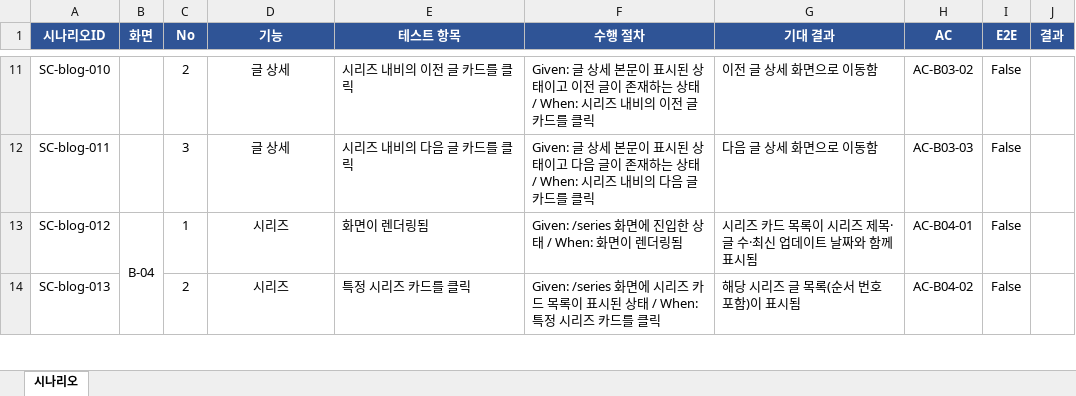
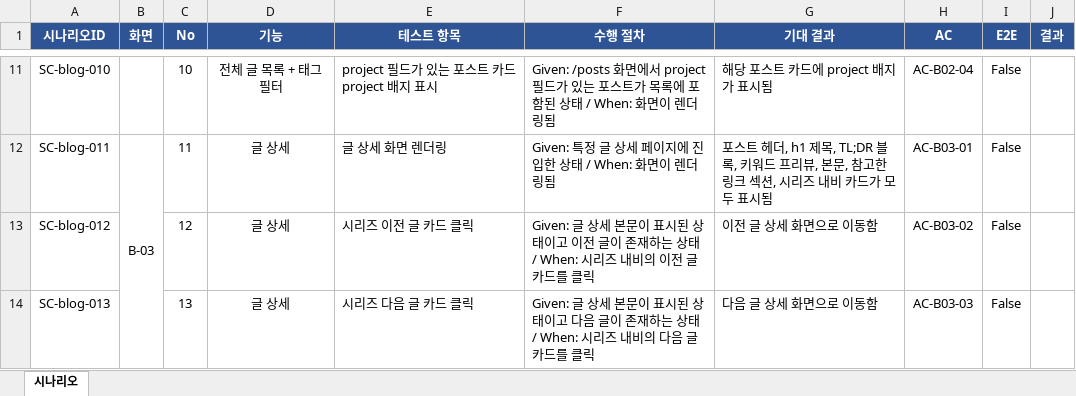
Before and after one commit to seong-ji-sue/slog, an Excel workbook: .claude/specs/tc/sheet_blog.xlsx, sheet 시나리오, drawn as a sheet; only a part is shown, gaps mark what is left out; values as stored, in another font and other column widths than the file's, no borders; removed rows and columns are numbered as before the commit, all else as after; the diff covers the shown part only; the diff names each change by its address in the sheet, - before the commit and + after, or states it on an @@ line.

Commit message:
chore(spec): v2 피벗 명세 갱신 — PRD·PLAN·TC(RED) 3게이트 PASS
FACTS Human Gate 승인(그래프뷰=태그 co-occurrence, /tags 토글로 배치,
노드클릭→/tags/[tag], project 배지 카드+상세 표시) 반영해 PRD 재작성.
신규 화면 B-06(태그 목록/그래프 토글)·B-07(태그 상세) 추가,
기존 B-01~B-03에 project 배지 AC 추가. TC(RED) 24개 AC 전체 커버,
tc.lock.json 확정. feature/tags-page 병합 포함(PRD 코드베이스 전제 충족).

```diff
--- a/.claude/specs/tc/sheet_blog.xlsx (sheet 시나리오)
+++ b/.claude/specs/tc/sheet_blog.xlsx (sheet 시나리오)
-C11 (No): 2
+C11 (No): 10
-D11 (기능): 글 상세
+D11 (기능): 전체 글 목록 + 태그 필터
-E11 (테스트 항목): 시리즈 내비의 이전 글 카드를 클릭
+E11 (테스트 항목): project 필드가 있는 포스트 카드 project 배지 표시
-F11 (수행 절차): Given: 글 상세 본문이 표시된 상태이고 이전 글이 존재하는 상태 / When: 시리즈 내비의 이전 글 카드를 클릭
+F11 (수행 절차): Given: /posts 화면에서 project 필드가 있는 포스트가 목록에 포함된 상태 / When: 화면이 렌더링됨
-G11 (기대 결과): 이전 글 상세 화면으로 이동함
+G11 (기대 결과): 해당 포스트 카드에 project 배지가 표시됨
-H11 (AC): AC-B03-02
+H11 (AC): AC-B02-04
-B12 (화면): (empty)
+B12 (화면): B-03
+B12:B15 merged
-C12 (No): 3
+C12 (No): 11
-E12 (테스트 항목): 시리즈 내비의 다음 글 카드를 클릭
+E12 (테스트 항목): 글 상세 화면 렌더링
-F12 (수행 절차): Given: 글 상세 본문이 표시된 상태이고 다음 글이 존재하는 상태 / When: 시리즈 내비의 다음 글 카드를 클릭
+F12 (수행 절차): Given: 특정 글 상세 페이지에 진입한 상태 / When: 화면이 렌더링됨
-G12 (기대 결과): 다음 글 상세 화면으로 이동함
+G12 (기대 결과): 포스트 헤더, h1 제목, TL;DR 블록, 키워드 프리뷰, 본문, 참고한 링크 섹션, 시리즈 내비 카드가 모두 표시됨
-H12 (AC): AC-B03-03
+H12 (AC): AC-B03-01
-B13 (화면): B-04
+B13 (화면): (empty)
-B13:B14 merged
-C13 (No): 1
+C13 (No): 12
-D13:D14 (기능): 시리즈
+D13:D14 (기능): 글 상세
-E13 (테스트 항목): 화면이 렌더링됨
+E13 (테스트 항목): 시리즈 이전 글 카드 클릭
-F13 (수행 절차): Given: /series 화면에 진입한 상태 / When: 화면이 렌더링됨
+F13 (수행 절차): Given: 글 상세 본문이 표시된 상태이고 이전 글이 존재하는 상태 / When: 시리즈 내비의 이전 글 카드를 클릭
-G13 (기대 결과): 시리즈 카드 목록이 시리즈 제목·글 수·최신 업데이트 날짜와 함께 표시됨
+G13 (기대 결과): 이전 글 상세 화면으로 이동함
-H13 (AC): AC-B04-01
+H13 (AC): AC-B03-02
-C14 (No): 2
+C14 (No): 13
-E14 (테스트 항목): 특정 시리즈 카드를 클릭
+E14 (테스트 항목): 시리즈 다음 글 카드 클릭
-F14 (수행 절차): Given: /series 화면에 시리즈 카드 목록이 표시된 상태 / When: 특정 시리즈 카드를…
+F14 (수행 절차): Given: 글 상세 본문이 표시된 상태이고 다음 글이 존재하는 상태 / When: 시리즈 내비의 다음 글 카드를…
-G14 (기대 결과): 해당 시리즈 글 목록(순서 번호 포함)이 표시됨
+G14 (기대 결과): 다음 글 상세 화면으로 이동함
-H14 (AC): AC-B04-02
+H14 (AC): AC-B03-03
```
Also changed, not shown: 9 added rows, 35 edited cells and merged cells elsewhere in this sheet, 56 other files.
